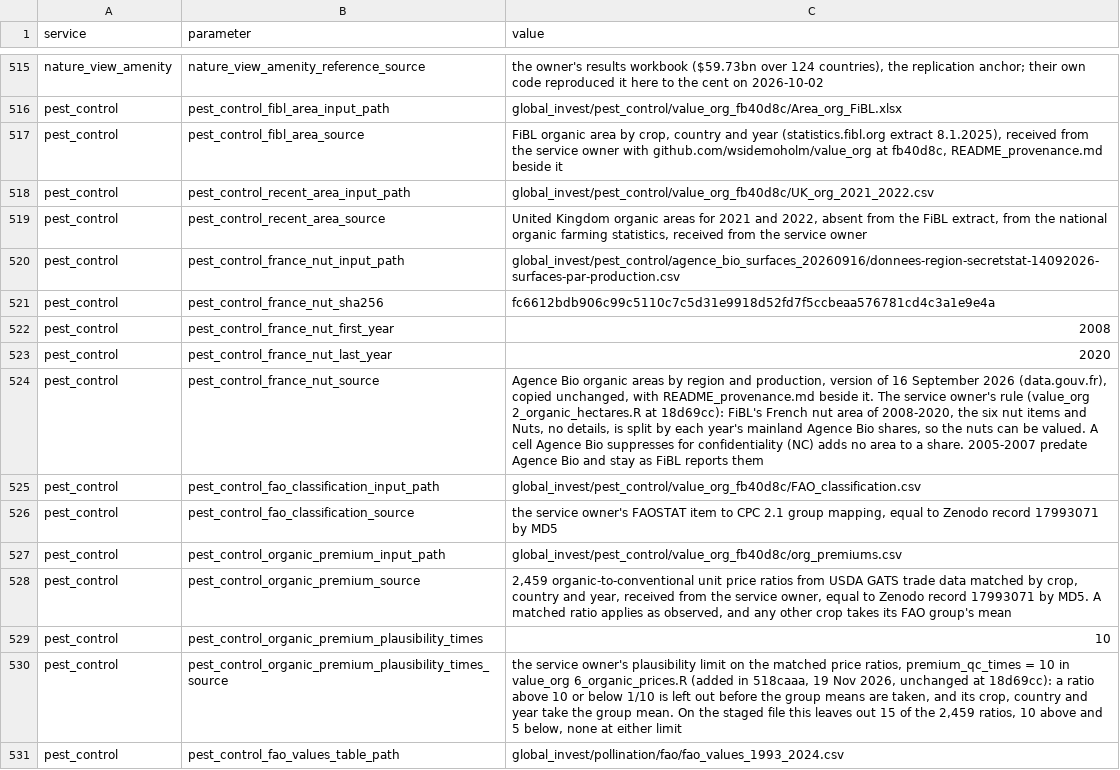
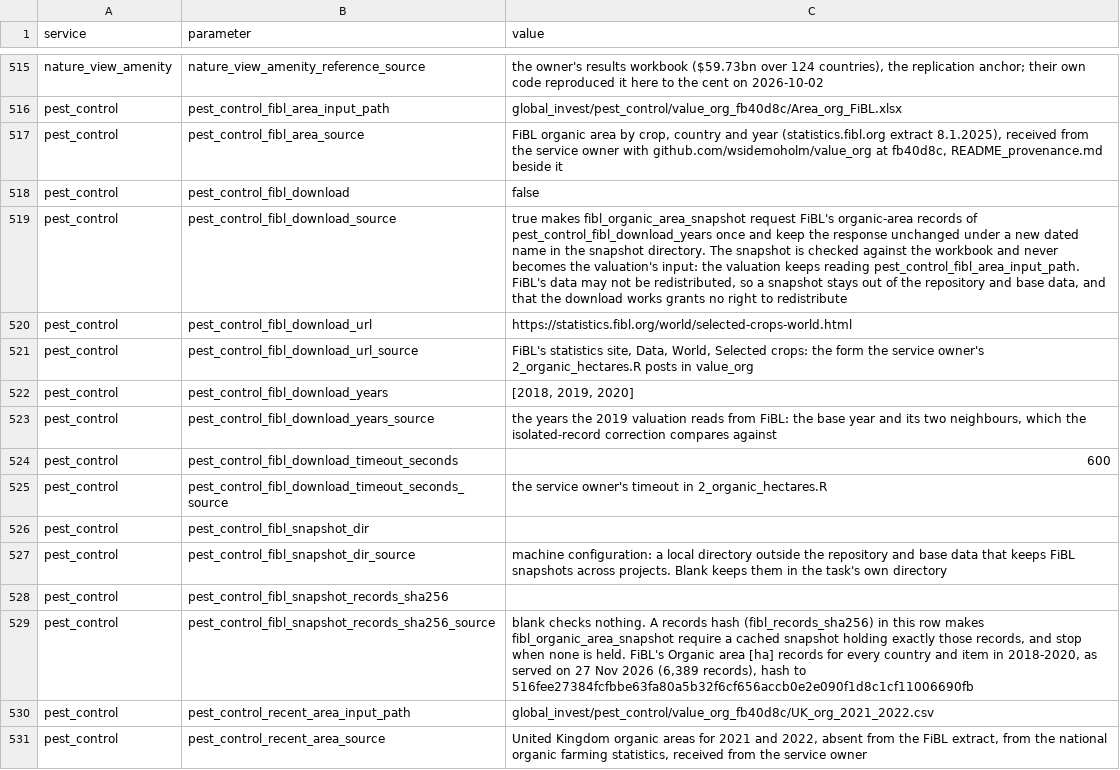
Before and after one commit to NatCapTEEMs/global_invest_dev, a CSV file: global_invest/input_template/es_parameters.csv, drawn as a sheet; only a part is shown, gaps mark what is left out; the shorter side is filled out with more unchanged rows; the diff names each change by its address in the sheet, - before the commit and + after, or states it on an @@ line.

Commit message:
pest_control: an opt-in, dated and pinned FiBL snapshot, checked against the workbook
The valuation reads FiBL's organic areas from a staged workbook, and nothing in the library could obtain
FiBL's records again or show whether FiBL still holds them. The new task fibl_organic_area_snapshot requests
the organic-area records of the years the valuation reads only when pest_control_fibl_download is true. It
keeps each response unchanged under a dated name with a receipt, pins its records by hash for offline reuse,
and compares every record of each key with the workbook on each run.

The valuation keeps reading the workbook with its current rule, and its outputs are unchanged. No FiBL record
is in the repository: the tests use invented pages.

```diff
--- a/global_invest/input_template/es_parameters.csv
+++ b/global_invest/input_template/es_parameters.csv
+row 518: pest_control | pest_control_fibl_download | false
+row 519: pest_control | pest_control_fibl_download_source | true makes fibl_organic_area_snapshot request FiBL's organic-area records of pest_control_fibl_download_years once and keep the response unchanged under a new dated name in the snapshot directory. The snapshot is checked against the workbook and never becomes the valuation's input: the valuation keeps reading pest_control_fibl_area_input_path. FiBL's data may not be redistributed, so a snapshot stays out of the repository and base data, and that the download works grants no right to redistribute
+row 520: pest_control | pest_control_fibl_download_url | https://statistics.fibl.org/world/selected-crops-world.html
+row 521: pest_control | pest_control_fibl_download_url_source | FiBL's statistics site, Data, World, Selected crops: the form the service owner's 2_organic_hectares.R posts in value_org
+row 522: pest_control | pest_control_fibl_download_years | [2018, 2019, 2020]
+row 523: pest_control | pest_control_fibl_download_years_source | the years the 2019 valuation reads from FiBL: the base year and its two neighbours, which the isolated-record correction compares against
+row 524: pest_control | pest_control_fibl_download_timeout_seconds | 600
+row 525: pest_control | pest_control_fibl_download_timeout_seconds_source | the service owner's timeout in 2_organic_hectares.R
+row 526: pest_control | pest_control_fibl_snapshot_dir
+row 527: pest_control | pest_control_fibl_snapshot_dir_source | machine configuration: a local directory outside the repository and base data that keeps FiBL snapshots across projects. Blank keeps them in the task's own directory
+row 528: pest_control | pest_control_fibl_snapshot_records_sha256
+row 529: pest_control | pest_control_fibl_snapshot_records_sha256_source | blank checks nothing. A records hash (fibl_records_sha256) in this row makes fibl_organic_area_snapshot require a cached snapshot holding exactly those records, and stop when none is held. FiBL's Organic area [ha] records for every country and item in 2018-2020, as served on 27 Nov 2026 (6,389 records), hash to 516fee27384fcfbbe63fa80a5b32f6cf656accb0e2e090f1d8c1cf11006690fb
```
Also changed, not shown: 6 other files.
